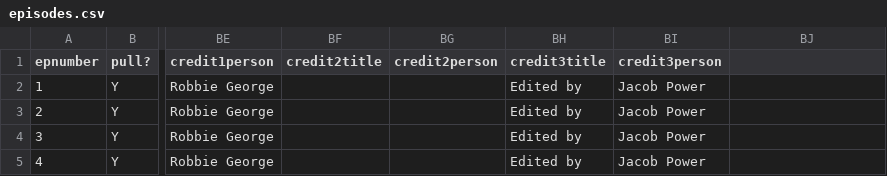
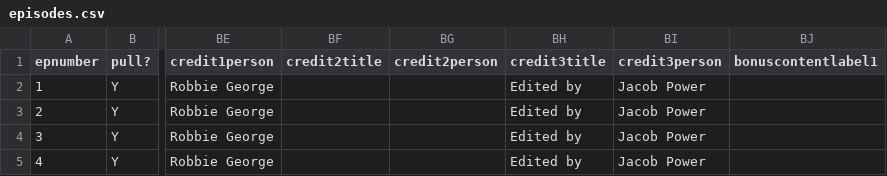
Before and after one commit to jmp1016/cm_eps, a CSV file: episodes.csv, drawn as a sheet; only a part is shown, gaps mark what is left out; the diff names each change by its address in the sheet, - before the commit and + after, or states it on an @@ line.

Commit message:
Force update of episodes.csv

```diff
--- a/episodes.csv
+++ b/episodes.csv
-BJ1: (empty)
+BJ1: bonuscontentlabel1
```
